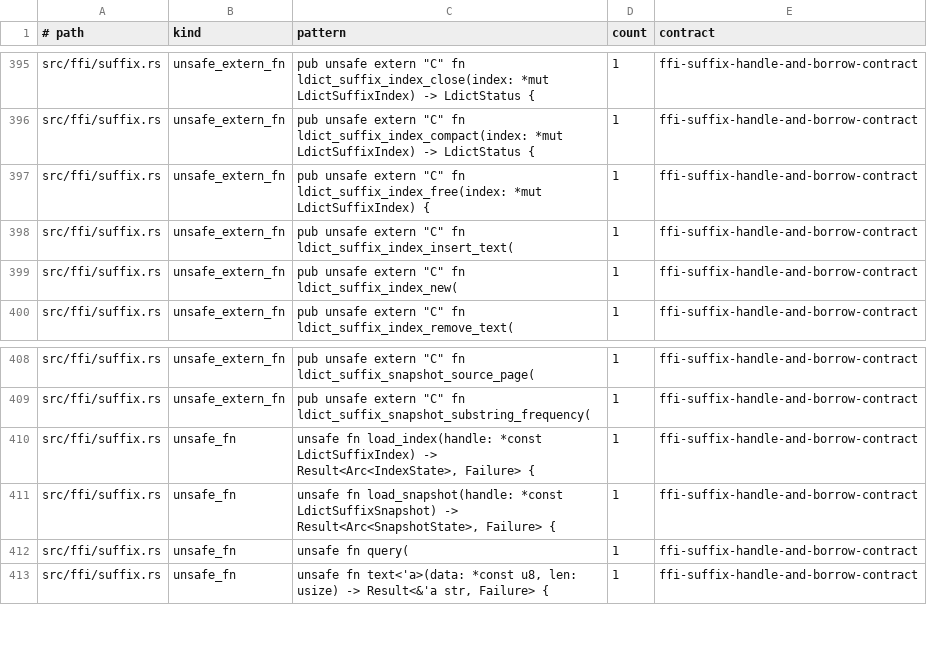
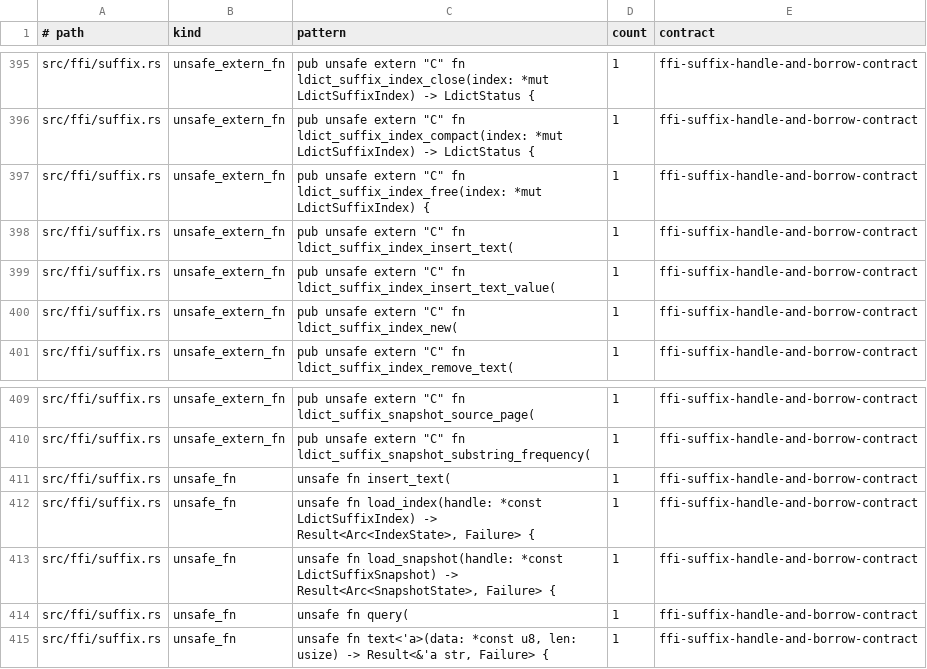
Before and after one commit to vinary-tree/libdictenstein, a TSV file: formal-verification/UNSAFE_INVENTORY.tsv, drawn as a sheet; only a part is shown, gaps mark what is left out.

Commit message:
Audit scalar suffix insertion in unsafe boundary ledger
Record the new C entry point and shared raw-pointer helper under the existing suffix handle and borrow contract, with the native parity test as evidence.

```diff
--- a/formal-verification/UNSAFE_INVENTORY.tsv
+++ b/formal-verification/UNSAFE_INVENTORY.tsv
@@ -398,2 +398,3 @@ src/ffi/suffix.rs	unsafe_extern_fn	pub unsafe extern "C" fn ldict_suffix_index_f
 src/ffi/suffix.rs	unsafe_extern_fn	pub unsafe extern "C" fn ldict_suffix_index_insert_text(	1	ffi-suffix-handle-and-borrow-contract
+src/ffi/suffix.rs	unsafe_extern_fn	pub unsafe extern "C" fn ldict_suffix_index_insert_text_value(	1	ffi-suffix-handle-and-borrow-contract
 src/ffi/suffix.rs	unsafe_extern_fn	pub unsafe extern "C" fn ldict_suffix_index_new(	1	ffi-suffix-handle-and-borrow-contract
@@ -409,2 +410,3 @@ src/ffi/suffix.rs	unsafe_extern_fn	pub unsafe extern "C" fn ldict_suffix_snapsho
 src/ffi/suffix.rs	unsafe_extern_fn	pub unsafe extern "C" fn ldict_suffix_snapshot_substring_frequency(	1	ffi-suffix-handle-and-borrow-contract
+src/ffi/suffix.rs	unsafe_fn	unsafe fn insert_text(	1	ffi-suffix-handle-and-borrow-contract
 src/ffi/suffix.rs	unsafe_fn	unsafe fn load_index(handle: *const LdictSuffixIndex) -> Result<Arc<IndexState>, Failure> {	1	ffi-suffix-handle-and-borrow-contract
```
Also changed, not shown: formal-verification/UNSAFE_CONTRACTS.tsv.
